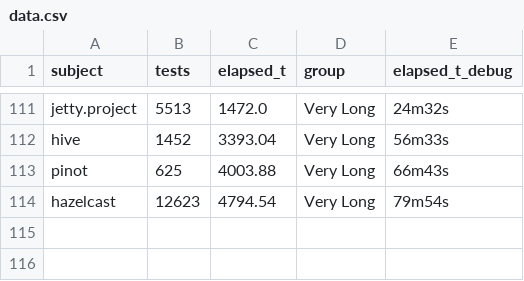
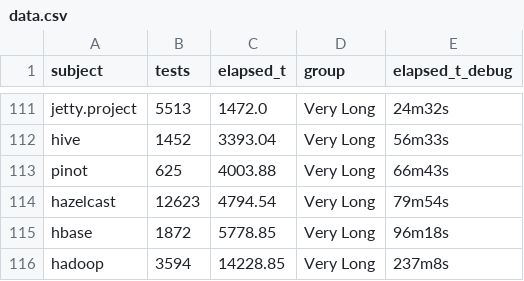
Before and after one commit to damorim/testsuite-parallelization, a CSV file: experiments/evaluation/results/rq1/data.csv, drawn as a sheet; only a part is shown, gaps mark what is left out.

```diff
--- a/experiments/evaluation/results/rq1/data.csv
+++ b/experiments/evaluation/results/rq1/data.csv
@@ -114 +114,3 @@ pinot,625,4003.88,Very Long,66m43s
 hazelcast,12623,4794.54,Very Long,79m54s
+hbase,1872,5778.85,Very Long,96m18s
+hadoop,3594,14228.85,Very Long,237m8s
```
Also changed, not shown: 7 other files.
